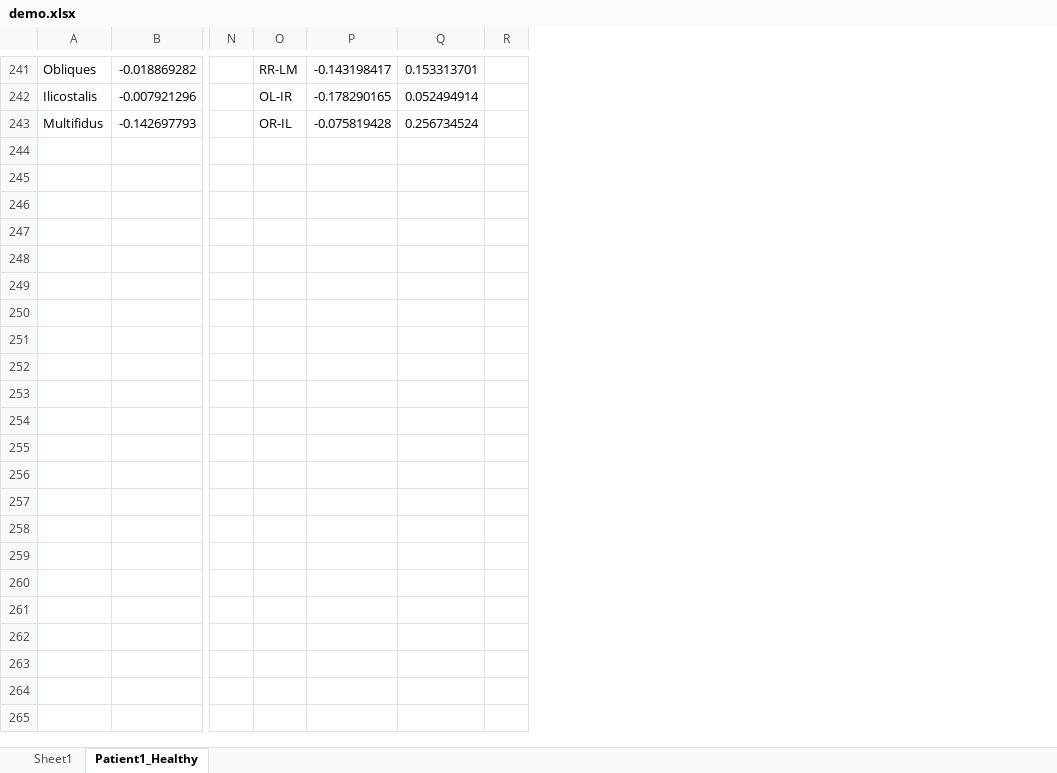
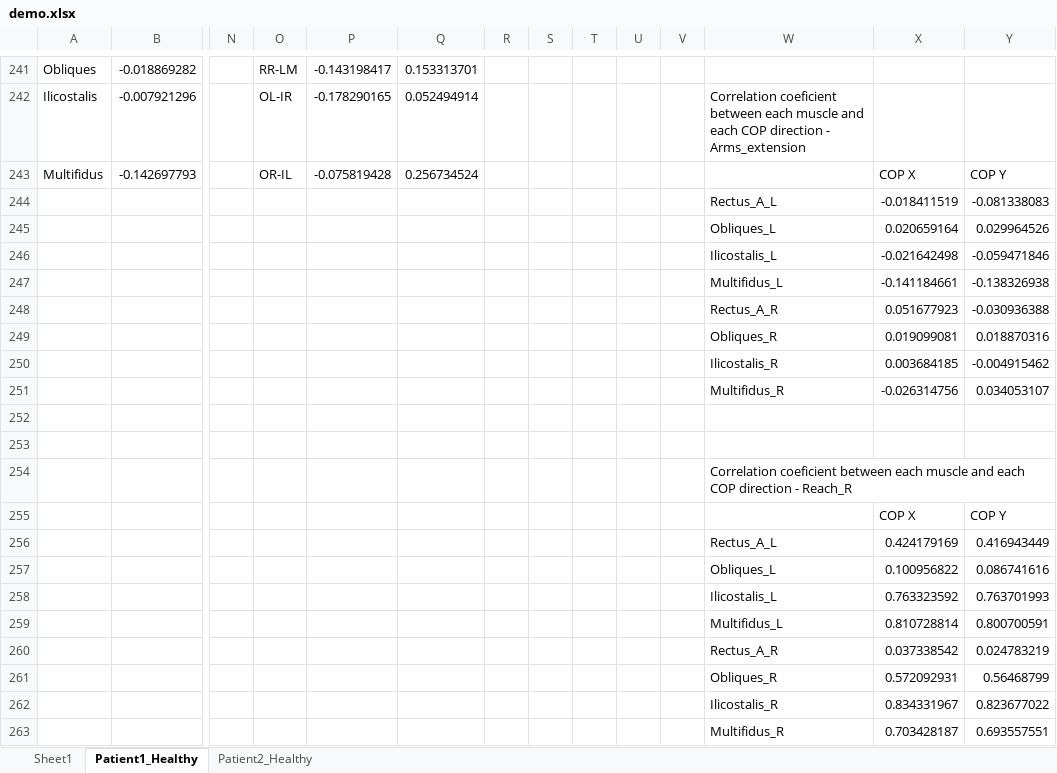
Before and after one commit to DFNOsorio/tonusMuscular, an Excel workbook: Excel_database/demo.xlsx, sheet Patient1_Healthy, drawn as a sheet; only a part is shown, gaps mark what is left out; values as stored, in another font and other column widths than the file's, no cell formats; rows hold the shown columns only; the diff covers the shown part only; the diff names each change by its address in the sheet, - before the commit and + after, or states it on an @@ line.

```diff
--- a/Excel_database/demo.xlsx (sheet Patient1_Healthy)
+++ b/Excel_database/demo.xlsx (sheet Patient1_Healthy)
+sheet tab: Patient2_Healthy
+column S, empty
+column T, empty
+column U, empty
+column V, empty
+column W, row 242: Correlation coeficient between each muscle and each COP direction - Arms_extension
+column X, row 243: COP X
+column Y, row 243: COP Y
+row 244:  |  |  |  |  |  |  |  |  |  |  | Rectus_A_L | -0.018411519 | -0.081338083
+row 245:  |  |  |  |  |  |  |  |  |  |  | Obliques_L | 0.020659164 | 0.029964526
+row 246:  |  |  |  |  |  |  |  |  |  |  | Ilicostalis_L | -0.021642498 | -0.059471846
+row 247:  |  |  |  |  |  |  |  |  |  |  | Multifidus_L | -0.141184661 | -0.138326938
+row 248:  |  |  |  |  |  |  |  |  |  |  | Rectus_A_R | 0.051677923 | -0.030936388
+row 249:  |  |  |  |  |  |  |  |  |  |  | Obliques_R | 0.019099081 | 0.018870316
+row 250:  |  |  |  |  |  |  |  |  |  |  | Ilicostalis_R | 0.003684185 | -0.004915462
+row 251:  |  |  |  |  |  |  |  |  |  |  | Multifidus_R | -0.026314756 | 0.034053107
+row 252: (empty)
+row 253: (empty)
+row 254:  |  |  |  |  |  |  |  |  |  |  | Correlation coeficient between each muscle and each COP direction - Reach_R
+row 255:  |  |  |  |  |  |  |  |  |  |  |  | COP X | COP Y
+row 256:  |  |  |  |  |  |  |  |  |  |  | Rectus_A_L | 0.424179169 | 0.416943449
+row 257:  |  |  |  |  |  |  |  |  |  |  | Obliques_L | 0.100956822 | 0.086741616
+row 258:  |  |  |  |  |  |  |  |  |  |  | Ilicostalis_L | 0.763323592 | 0.763701993
+row 259:  |  |  |  |  |  |  |  |  |  |  | Multifidus_L | 0.810728814 | 0.800700591
+row 260:  |  |  |  |  |  |  |  |  |  |  | Rectus_A_R | 0.037338542 | 0.024783219
+row 261:  |  |  |  |  |  |  |  |  |  |  | Obliques_R | 0.572092931 | 0.56468799
+row 262:  |  |  |  |  |  |  |  |  |  |  | Ilicostalis_R | 0.834331967 | 0.823677022
+row 263:  |  |  |  |  |  |  |  |  |  |  | Multifidus_R | 0.703428187 | 0.693557551
```
Also changed, not shown: 24 added rows and 130 edited cells elsewhere in this sheet, cell formats, 7 other files.
